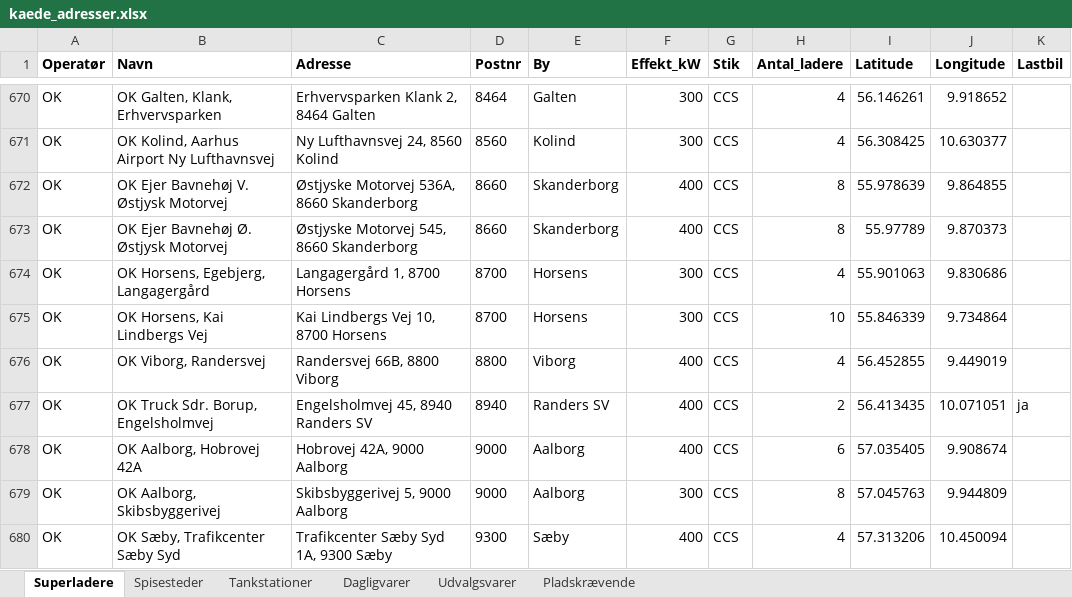
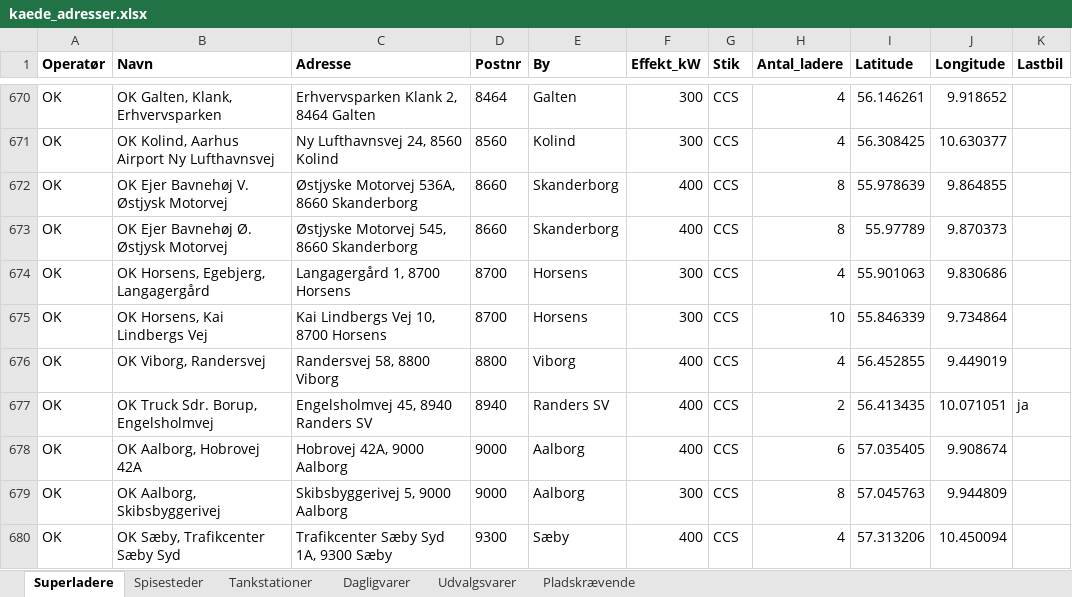
Before and after one commit to sfpkartago/retailkort, an Excel workbook: kaede_adresser.xlsx, sheet Superladere, drawn as a sheet; only a part is shown, gaps mark what is left out; values as stored, in another font and other column widths than the file's, no borders; the diff names each change by its address in the sheet, - before the commit and + after, or states it on an @@ line.

```diff
--- a/kaede_adresser.xlsx (sheet Superladere)
+++ b/kaede_adresser.xlsx (sheet Superladere)
-C676 (Adresse): Randersvej 66B, 8800 Viborg
+C676 (Adresse): Randersvej 58, 8800 Viborg
```
Also changed, not shown: sheet Tankstationer, 10 other files.
